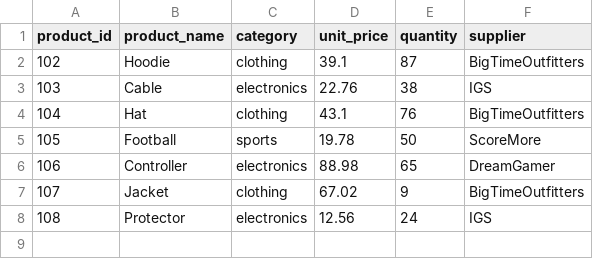
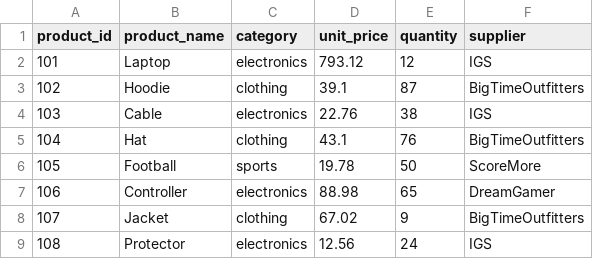
Before and after one commit to kjleopold/smart-store-kjleopold, a CSV file: data/prepared/products_data_prepared.csv, drawn as a sheet.

```diff
--- a/data/prepared/products_data_prepared.csv
+++ b/data/prepared/products_data_prepared.csv
@@ -1,2 +1,3 @@
 product_id,product_name,category,unit_price,quantity,supplier
+101,Laptop,electronics,793.12,12,IGS
 102,Hoodie,clothing,39.1,87,BigTimeOutfitters
```
Also changed, not shown: data/prepared/customers_data_prepared.csv, data/prepared/sales_data_prepared.csv, 11 other files.
